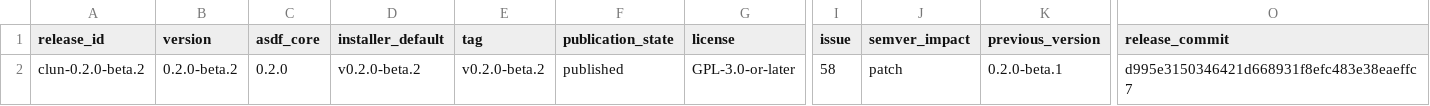
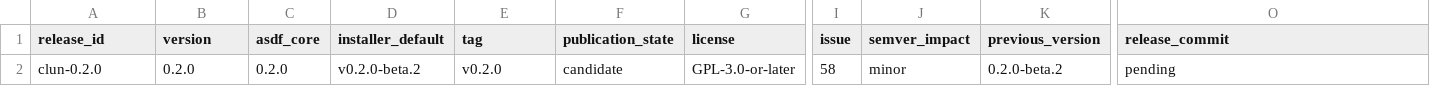
Before and after one commit to theesfeld/clun, a TSV file: compat/release.tsv, drawn as a sheet; only a part is shown, gaps mark what is left out; the diff names each change by its address in the sheet, - before the commit and + after, or states it on an @@ line.

Commit message:
release: stage first stable 0.2.0 — close Phase 26 beta train (#311)
Promote published 0.2.0-beta.2 to stable 0.2.0 (minor maturity promotion).
Historical beta tags remain immutable. Fix stable-candidate labeling and
release-URL reject false positives for same-core prereleases.

Refs: #58

```diff
--- a/compat/release.tsv
+++ b/compat/release.tsv
-A2 (release_id): clun-0.2.0-beta.2
+A2 (release_id): clun-0.2.0
-B2 (version): 0.2.0-beta.2
+B2 (version): 0.2.0
-E2 (tag): v0.2.0-beta.2
+E2 (tag): v0.2.0
-F2 (publication_state): published
+F2 (publication_state): candidate
-J2 (semver_impact): patch
+J2 (semver_impact): minor
-K2 (previous_version): 0.2.0-beta.1
+K2 (previous_version): 0.2.0-beta.2
-O2 (release_commit): d995e3150346421d668931f8efc483e38eaeffc7
+O2 (release_commit): pending
```
Also changed, not shown: 11 other files.
